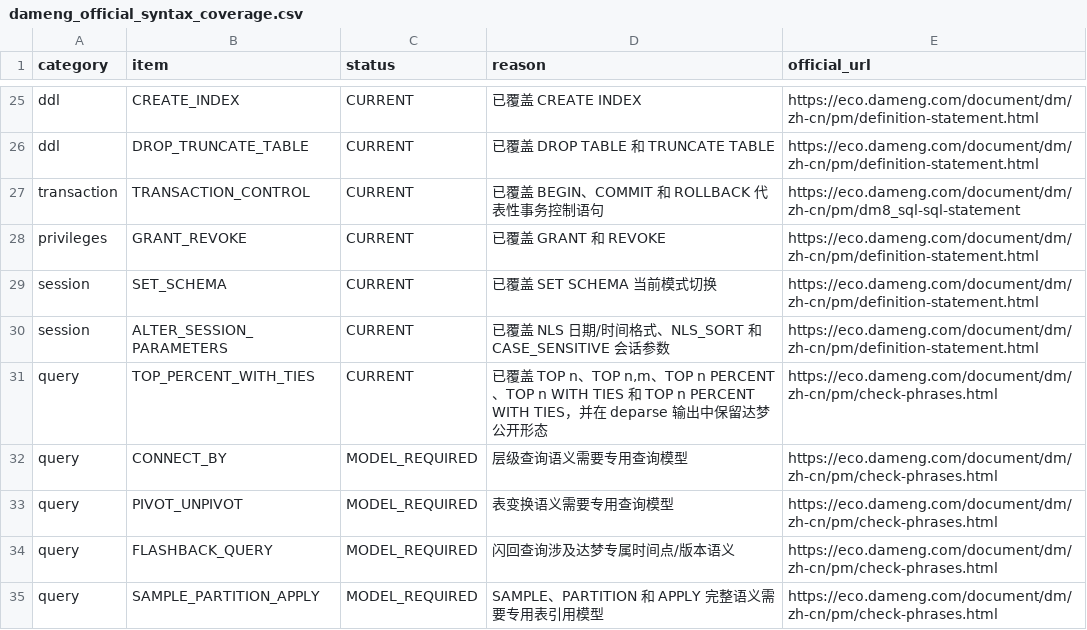
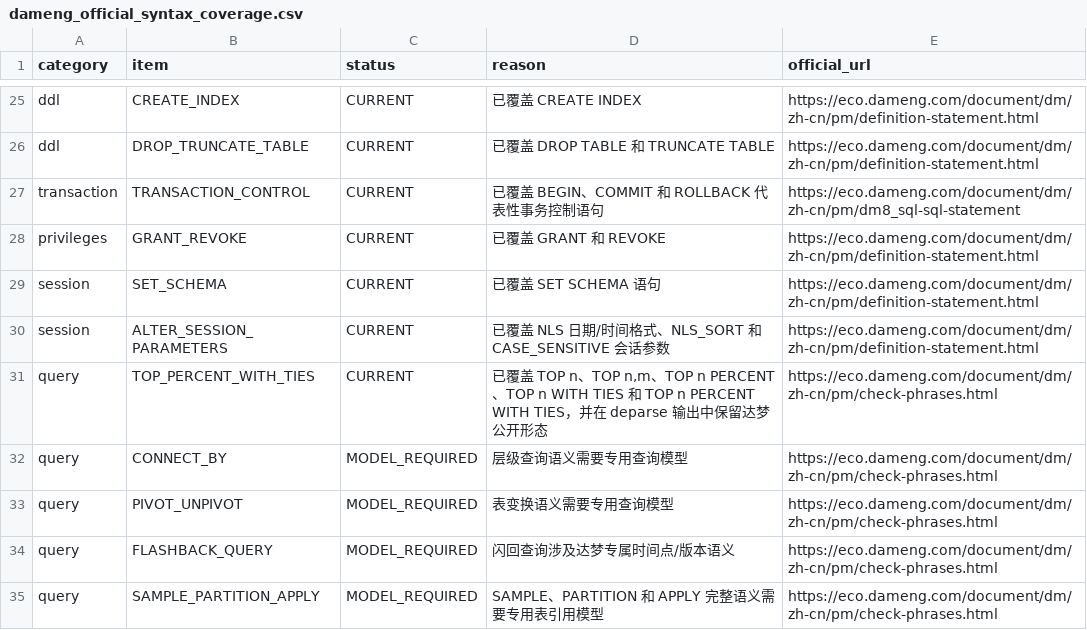
Before and after one commit to gnohub/sqlparser, a CSV file: doc/dameng_official_syntax_coverage.csv, drawn as a sheet; only a part is shown, gaps mark what is left out.

```diff
--- a/doc/dameng_official_syntax_coverage.csv
+++ b/doc/dameng_official_syntax_coverage.csv
@@ -28,3 +28,3 @@ transaction,TRANSACTION_CONTROL,CURRENT,"已覆盖 BEGIN、COMMIT 和 ROLLBACK
 privileges,GRANT_REVOKE,CURRENT,"已覆盖 GRANT 和 REVOKE",https://eco.dameng.com/document/dm/zh-cn/pm/definition-statement.html
-session,SET_SCHEMA,CURRENT,"已覆盖 SET SCHEMA 当前模式切换",https://eco.dameng.com/document/dm/zh-cn/pm/definition-statement.html
+session,SET_SCHEMA,CURRENT,"已覆盖 SET SCHEMA 语句",https://eco.dameng.com/document/dm/zh-cn/pm/definition-statement.html
 session,ALTER_SESSION_PARAMETERS,CURRENT,"已覆盖 NLS 日期/时间格式、NLS_SORT 和 CASE_SENSITIVE 会话参数",https://eco.dameng.com/document/dm/zh-cn/pm/definition-statement.html
```
Also changed, not shown: doc/dialect_coverage.csv, doc/mysql_official_syntax_coverage.csv, 39 other files.
